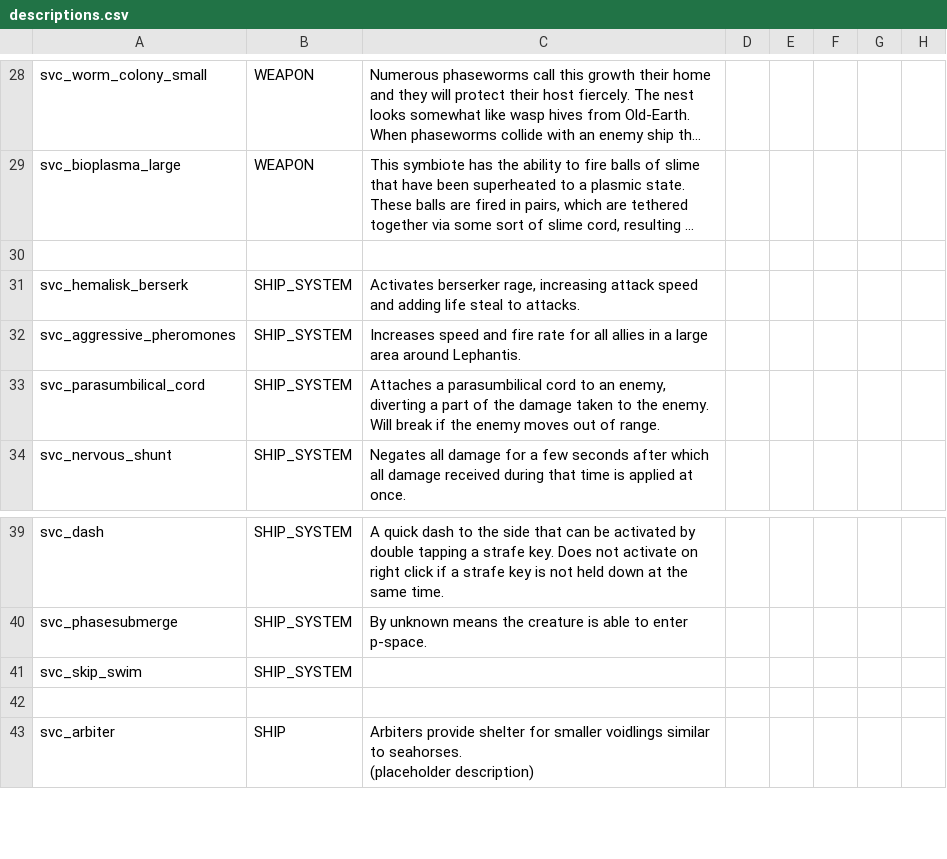
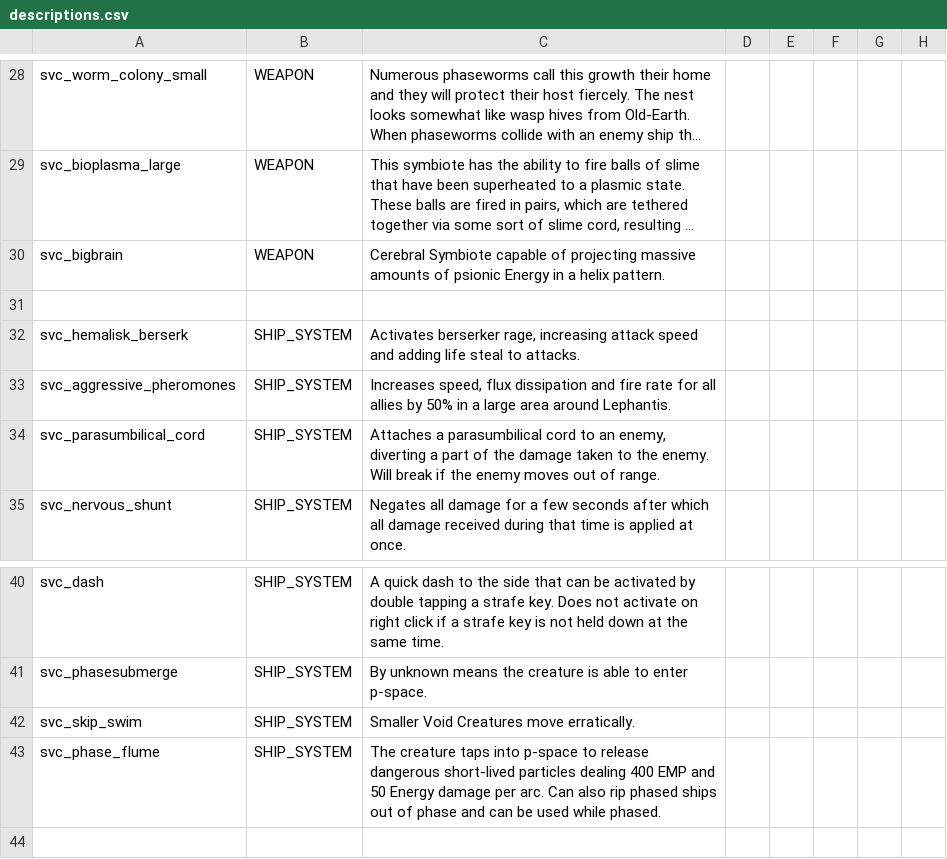
Before and after one commit to DesperatePeter/starsector-symbiotic-void-creatures, a CSV file: data/strings/descriptions.csv, drawn as a sheet; only a part is shown, gaps mark what is left out; the shorter side is filled out with more unchanged rows; long unchanged cells end in …; addresses are those after the commit; the diff names each change by its address in the sheet, - before the commit and + after, or states it on an @@ line.

Commit message:
feat: descriptions
slight acid spitter buff
1 more Mios fighter per wing
removed system from Pupacyst

```diff
--- a/data/strings/descriptions.csv
+++ b/data/strings/descriptions.csv
+row 30: svc_bigbrain | WEAPON | Cerebral Symbiote capable of projecting massive amounts of psionic Energy in a helix pattern.
-C33: Increases speed and fire rate for all allies in a…
+C33: Increases speed, flux dissipation and fire rate for all allies by 50% in a…
-C42: (empty)
+C42: Smaller Void Creatures move erratically.
+row 43: svc_phase_flume | SHIP_SYSTEM | The creature taps into p-space to release dangerous short-lived particles dealing 400 EMP and 50 Energy damage per arc. Can also rip phased ships out of phase and can be used while phased.
```
Also changed, not shown: data/hulls/ship_data.csv, data/hulls/wing_data.csv, 2 other files.
